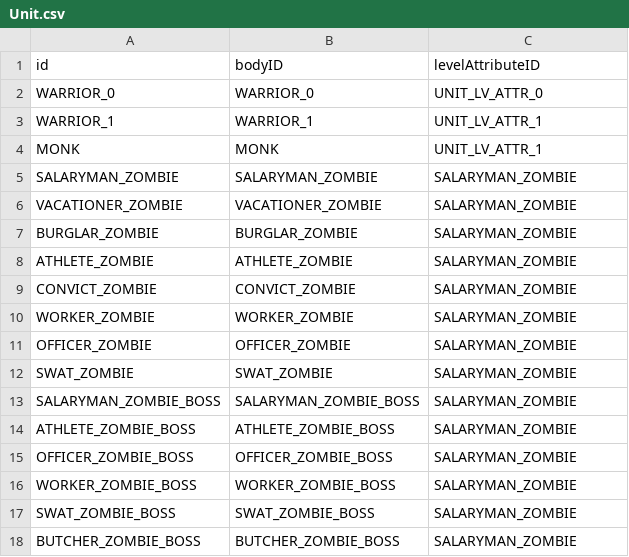
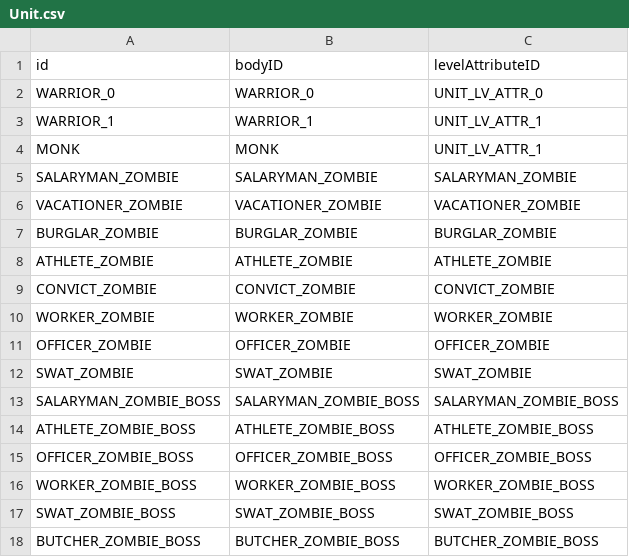
Before and after one commit to ionic5/02-ap, a CSV file: TaskForce.AP.Client/Assets/Addressables/GameData/Unit.csv, drawn as a sheet; the diff names each change by its address in the sheet, - before the commit and + after, or states it on an @@ line.

```diff
--- a/TaskForce.AP.Client/Assets/Addressables/GameData/Unit.csv
+++ b/TaskForce.AP.Client/Assets/Addressables/GameData/Unit.csv
-C6 (levelAttributeID): SALARYMAN_ZOMBIE
+C6 (levelAttributeID): VACATIONER_ZOMBIE
-C7 (levelAttributeID): SALARYMAN_ZOMBIE
+C7 (levelAttributeID): BURGLAR_ZOMBIE
-C8 (levelAttributeID): SALARYMAN_ZOMBIE
+C8 (levelAttributeID): ATHLETE_ZOMBIE
-C9 (levelAttributeID): SALARYMAN_ZOMBIE
+C9 (levelAttributeID): CONVICT_ZOMBIE
-C10 (levelAttributeID): SALARYMAN_ZOMBIE
+C10 (levelAttributeID): WORKER_ZOMBIE
-C11 (levelAttributeID): SALARYMAN_ZOMBIE
+C11 (levelAttributeID): OFFICER_ZOMBIE
-C12 (levelAttributeID): SALARYMAN_ZOMBIE
+C12 (levelAttributeID): SWAT_ZOMBIE
-C13 (levelAttributeID): SALARYMAN_ZOMBIE
+C13 (levelAttributeID): SALARYMAN_ZOMBIE_BOSS
-C14 (levelAttributeID): SALARYMAN_ZOMBIE
+C14 (levelAttributeID): ATHLETE_ZOMBIE_BOSS
-C15 (levelAttributeID): SALARYMAN_ZOMBIE
+C15 (levelAttributeID): OFFICER_ZOMBIE_BOSS
-C16 (levelAttributeID): SALARYMAN_ZOMBIE
+C16 (levelAttributeID): WORKER_ZOMBIE_BOSS
-C17 (levelAttributeID): SALARYMAN_ZOMBIE
+C17 (levelAttributeID): SWAT_ZOMBIE_BOSS
-C18 (levelAttributeID): SALARYMAN_ZOMBIE
+C18 (levelAttributeID): BUTCHER_ZOMBIE_BOSS
```
Also changed, not shown: TaskForce.AP.Client/Assets/Addressables/GameData/BaseAttribute.csv, TaskForce.AP.Client/Assets/Addressables/GameData/Constant.csv, 3 other files.
